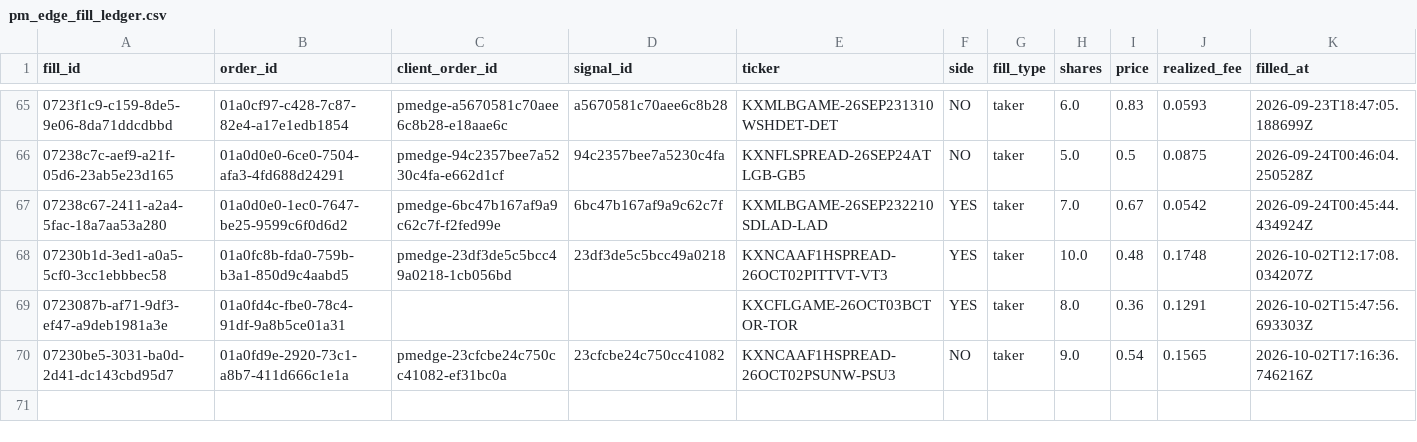
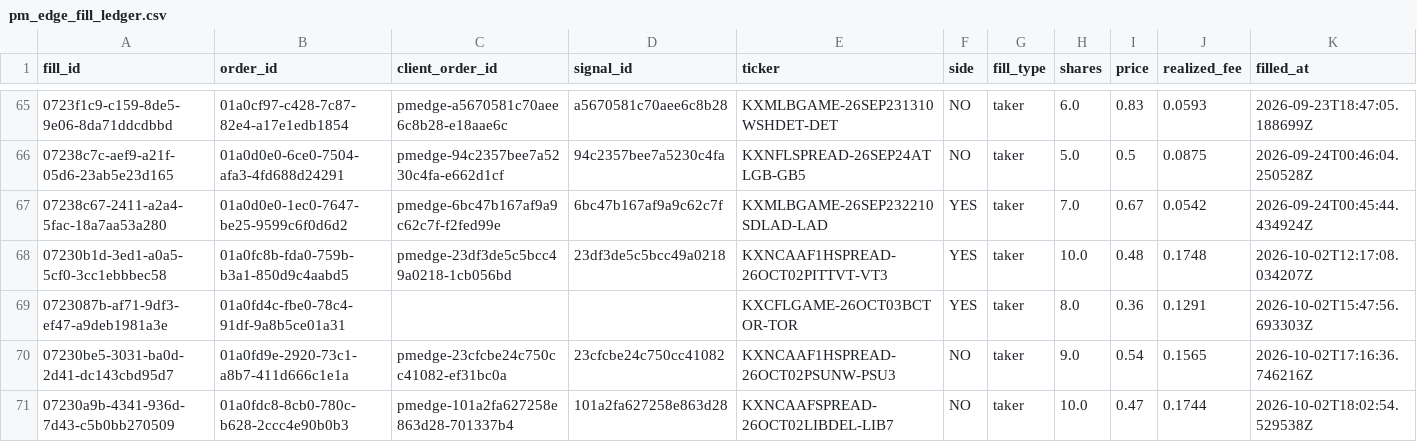
Before and after one commit to colebeasley10-glitch/pm-edge, a CSV file: pm_edge_fill_ledger.csv, drawn as a sheet; only a part is shown, gaps mark what is left out.

```diff
--- a/pm_edge_fill_ledger.csv
+++ b/pm_edge_fill_ledger.csv
@@ -70 +70,2 @@ fill_id,order_id,client_order_id,signal_id,ticker,side,fill_type,shares,price,re
 07230be5-3031-ba0d-2d41-dc143cbd95d7,01a0fd9e-2920-73c1-a8b7-411d666c1e1a,pmedge-23cfcbe24c750cc41082-ef31bc0a,23cfcbe24c750cc41082,KXNCAAF1HSPREAD-26OCT02PSUNW-PSU3,NO,taker,9.0,0.54,0.1565,2026-10-02T17:16:36.746216Z
+07230a9b-4341-936d-7d43-c5b0bb270509,01a0fdc8-8cb0-780c-b628-2ccc4e90b0b3,pmedge-101a2fa627258e863d28-701337b4,101a2fa627258e863d28,KXNCAAFSPREAD-26OCT02LIBDEL-LIB7,NO,taker,10.0,0.47,0.1744,2026-10-02T18:02:54.529538Z
```
Also changed, not shown: pm_edge_auto_ledger.csv, 2 other files.
